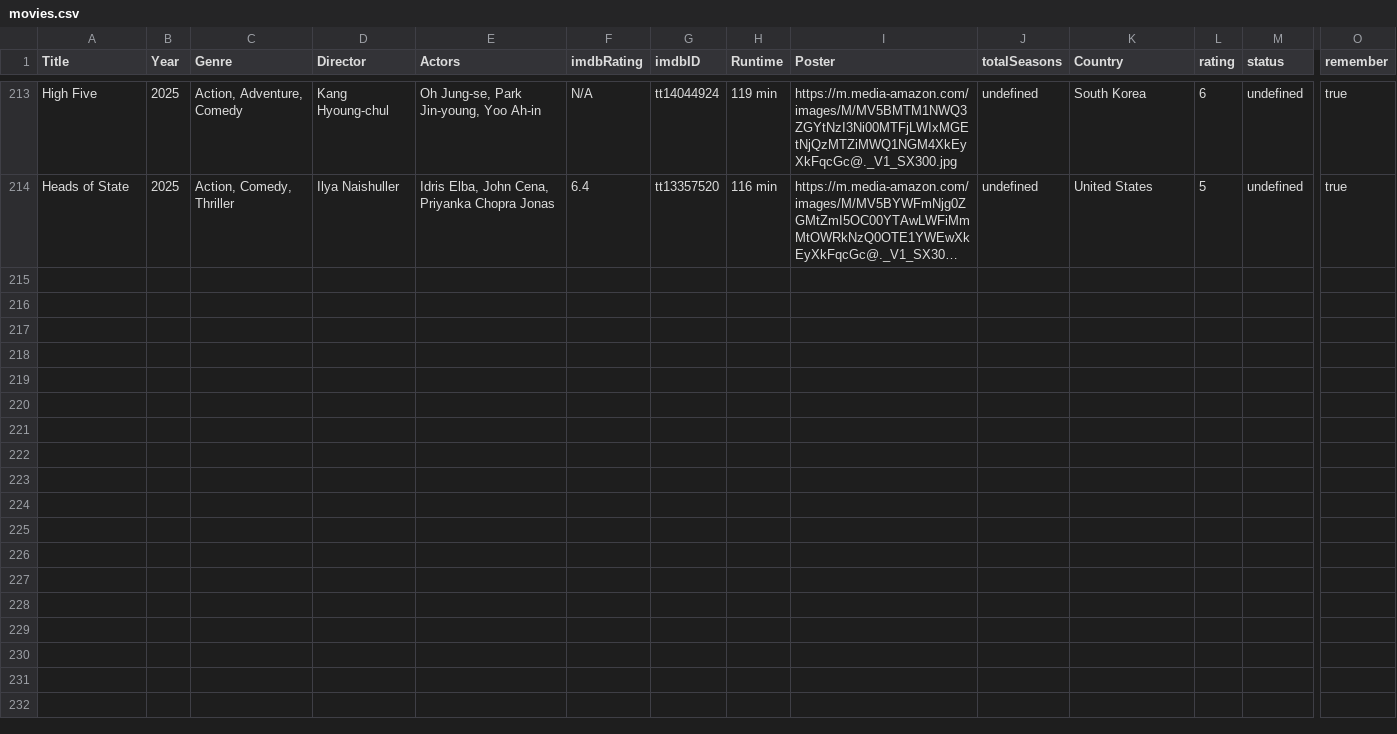
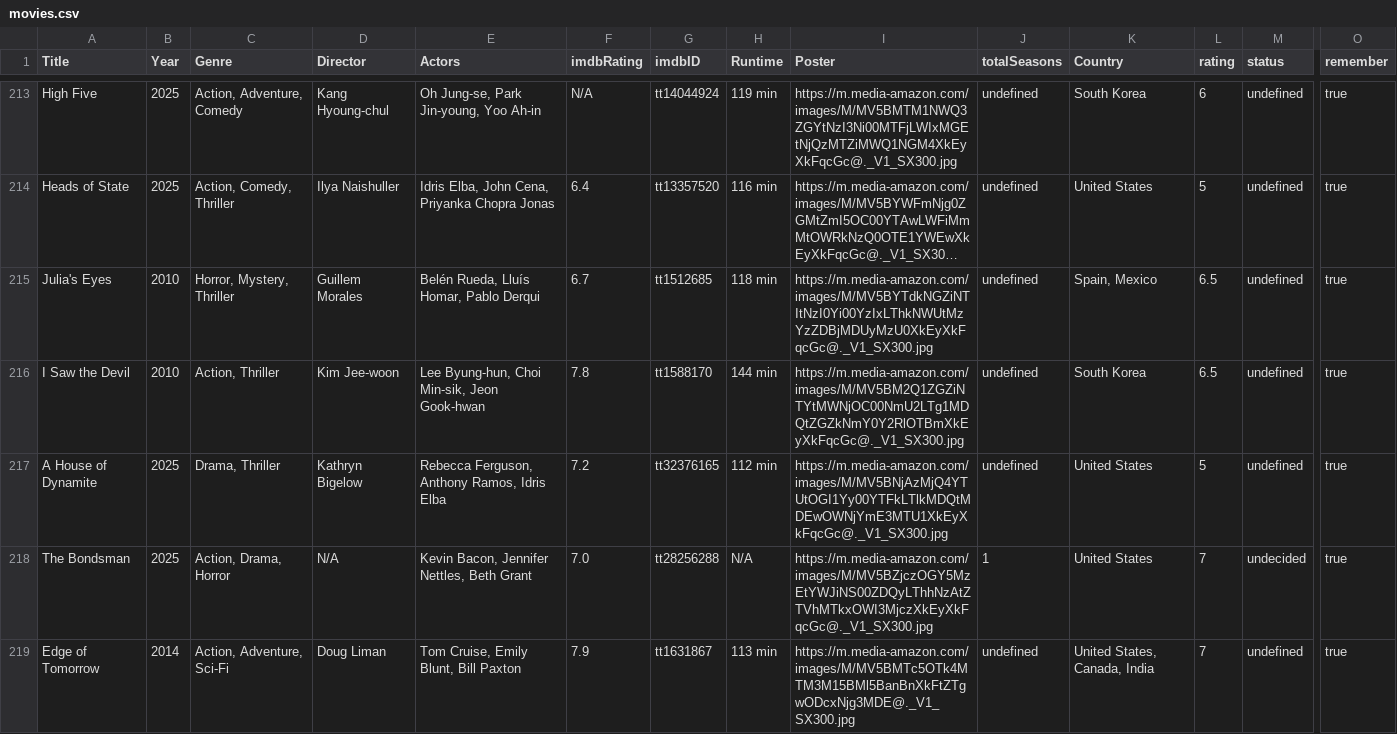
Before and after one commit to KyattPL/my-tierlists-ranking, a CSV file: data/movies.csv, drawn as a sheet; only a part is shown, gaps mark what is left out; long unchanged cells end in …; rows hold the shown columns only; the diff names each change by its address in the sheet, - before the commit and + after, or states it on an @@ line.

```diff
--- a/data/movies.csv
+++ b/data/movies.csv
+row 215: Julia's Eyes | 2010 | Horror, Mystery, Thriller | Guillem Morales | Belén Rueda, Lluís Homar, Pablo Derqui | 6.7 | tt1512685 | 118 min | https://m.media-amazon.com/images/M/MV5BYTdkNGZiNTItNzI0Yi00YzIxLThkNWUtMzYzZDBjMDUyMzU0XkEyXkFqcGc@._V1_SX300.jpg | undefined | Spain, Mexico | 6.5 | undefined | true
+row 216: I Saw the Devil | 2010 | Action, Thriller | Kim Jee-woon | Lee Byung-hun, Choi Min-sik, Jeon Gook-hwan | 7.8 | tt1588170 | 144 min | https://m.media-amazon.com/images/M/MV5BM2Q1ZGZiNTYtMWNjOC00NmU2LTg1MDQtZGZkNmY0Y2RlOTBmXkEyXkFqcGc@._V1_SX300.jpg | undefined | South Korea | 6.5 | undefined | true
+row 217: A House of Dynamite | 2025 | Drama, Thriller | Kathryn Bigelow | Rebecca Ferguson, Anthony Ramos, Idris Elba | 7.2 | tt32376165 | 112 min | https://m.media-amazon.com/images/M/MV5BNjAzMjQ4YTUtOGI1Yy00YTFkLTlkMDQtMDEwOWNjYmE3MTU1XkEyXkFqcGc@._V1_SX300.jpg | undefined | United States | 5 | undefined | true
+row 218: The Bondsman | 2025 | Action, Drama, Horror | N/A | Kevin Bacon, Jennifer Nettles, Beth Grant | 7.0 | tt28256288 | N/A | https://m.media-amazon.com/images/M/MV5BZjczOGY5MzEtYWJiNS00ZDQyLThhNzAtZTVhMTkxOWI3MjczXkEyXkFqcGc@._V1_SX300.jpg | 1 | United States | 7 | undecided | true
+row 219: Edge of Tomorrow | 2014 | Action, Adventure, Sci-Fi | Doug Liman | Tom Cruise, Emily Blunt, Bill Paxton | 7.9 | tt1631867 | 113 min | https://m.media-amazon.com/images/M/MV5BMTc5OTk4MTM3M15BMl5BanBnXkFtZTgwODcxNjg3MDE@._V1_SX300.jpg | undefined | United States, Canada, India | 7 | undefined | true
```
Also changed, not shown: 9 other files.
